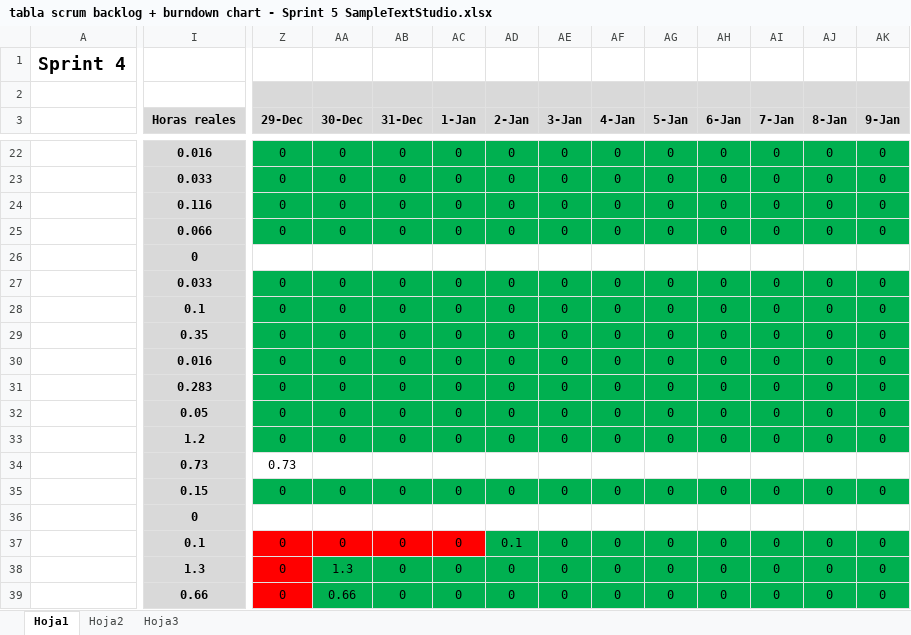
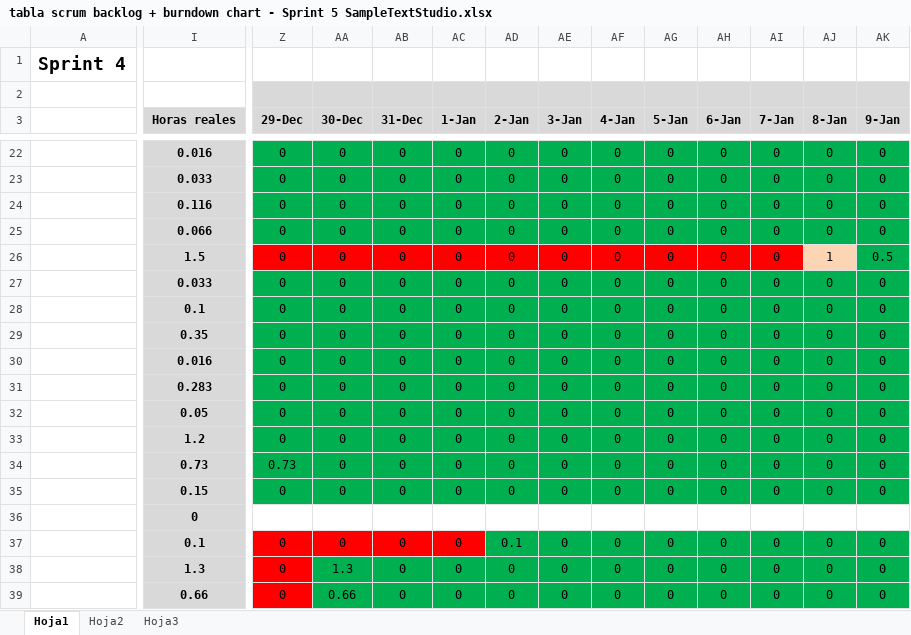
Before and after one commit to devildrake/MAP_LegendOfRadev, an Excel workbook: tabla scrum backlog + burndown chart - Sprint 5 SampleTextStudio.xlsx, sheet Hoja1, drawn as a sheet; only a part is shown, gaps mark what is left out; values as stored, in another font and other column widths than the file's, no borders; charts and pictures not drawn; the diff covers the shown part only; the diff names each change by its address in the sheet, - before the commit and + after, or states it on an @@ line.

Commit message:
Actualizado excel y añadida la espada blanca al dungeon.

```diff
--- a/tabla scrum backlog + burndown chart - Sprint 5 SampleTextStudio.xlsx (sheet Hoja1)
+++ b/tabla scrum backlog + burndown chart - Sprint 5 SampleTextStudio.xlsx (sheet Hoja1)
-I26 (Horas reales): 0
+I26 (Horas reales): 1.5
-Z26 (29-Dec): (empty)
+Z26 (29-Dec): 0
-Z26:AI26 fill: none
+Z26:AI26 fill: #FF0000
-AA26 (30-Dec): (empty)
+AA26 (30-Dec): 0
-AB26 (31-Dec): (empty)
+AB26 (31-Dec): 0
-AC26 (1-Jan): (empty)
+AC26 (1-Jan): 0
-AD26 (2-Jan): (empty)
+AD26 (2-Jan): 0
-AE26 (3-Jan): (empty)
+AE26 (3-Jan): 0
-AF26 (4-Jan): (empty)
+AF26 (4-Jan): 0
-AG26 (5-Jan): (empty)
+AG26 (5-Jan): 0
-AH26 (6-Jan): (empty)
+AH26 (6-Jan): 0
-AI26 (7-Jan): (empty)
+AI26 (7-Jan): 0
-AJ26 (8-Jan): (empty)
+AJ26 (8-Jan): 1
-AJ26 fill: none
+AJ26 fill: #FCD5B5
-AK26 (9-Jan): (empty)
+AK26 (9-Jan): 0.5
-AK26 fill: none
+AK26 fill: #00B050
-Z34:AK34 fill: none
+Z34:AK34 fill: #00B050
-AA34 (30-Dec): (empty)
+AA34 (30-Dec): 0
-AB34 (31-Dec): (empty)
+AB34 (31-Dec): 0
-AC34 (1-Jan): (empty)
+AC34 (1-Jan): 0
-AD34 (2-Jan): (empty)
+AD34 (2-Jan): 0
-AE34 (3-Jan): (empty)
+AE34 (3-Jan): 0
-AF34 (4-Jan): (empty)
+AF34 (4-Jan): 0
-AG34 (5-Jan): (empty)
+AG34 (5-Jan): 0
-AH34 (6-Jan): (empty)
+AH34 (6-Jan): 0
-AI34 (7-Jan): (empty)
+AI34 (7-Jan): 0
-AJ34 (8-Jan): (empty)
+AJ34 (8-Jan): 0
-AK34 (9-Jan): (empty)
+AK34 (9-Jan): 0
```
Also changed, not shown: 8 edited cells elsewhere in this sheet, charts or pictures, 1 other file.
